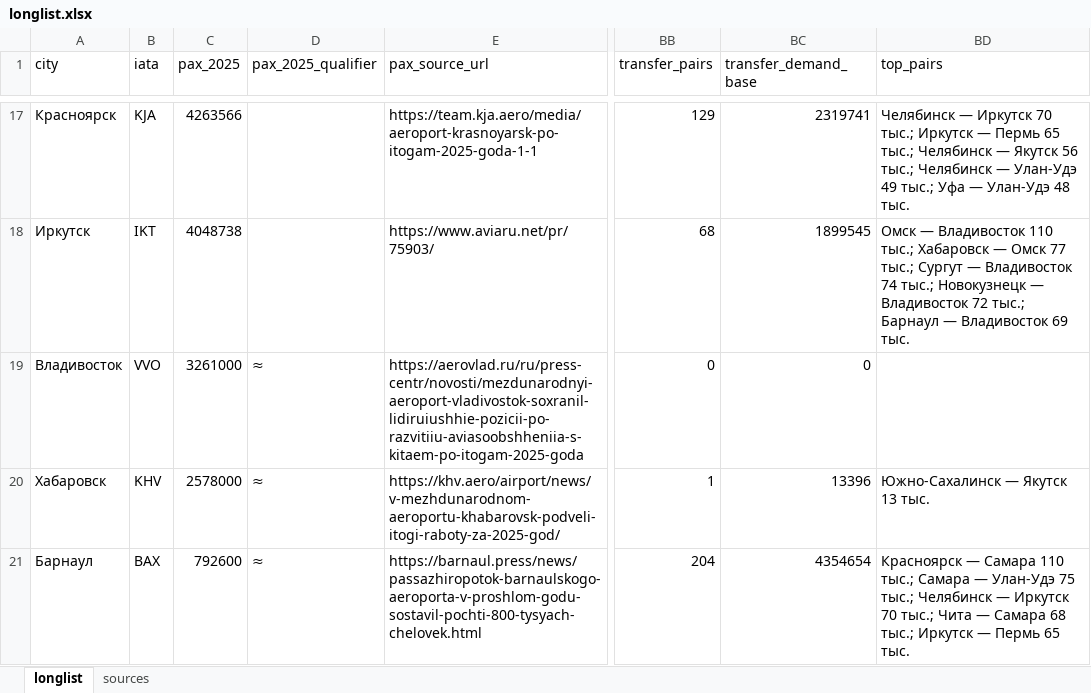
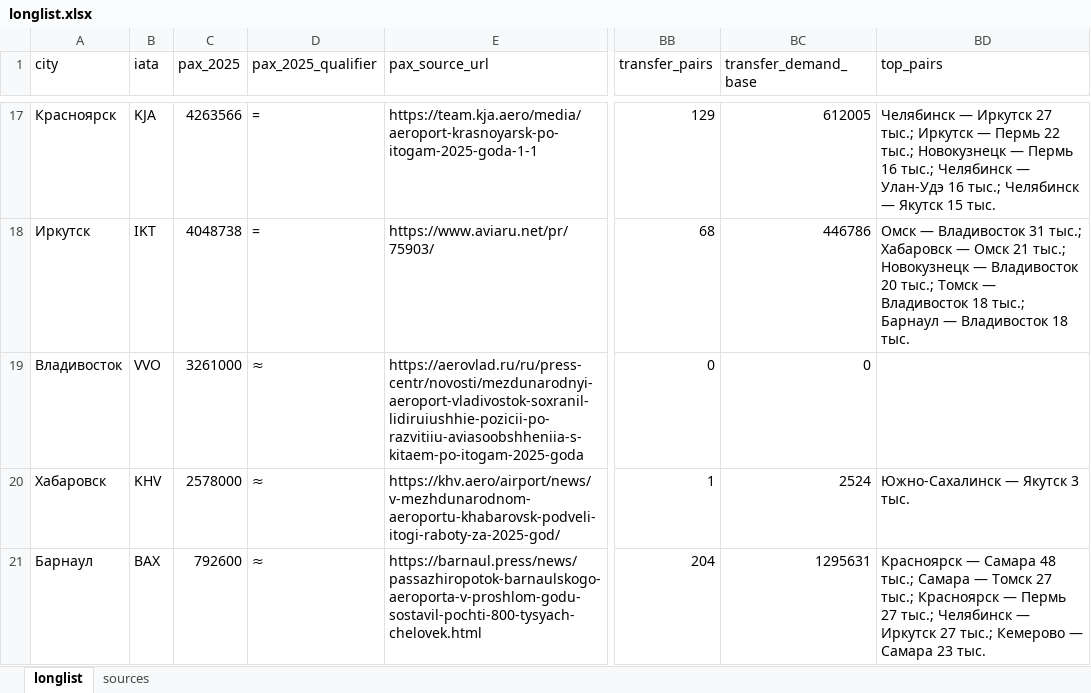
Before and after one commit to Mput13/case_championship, an Excel workbook: outputs/longlist.xlsx, sheet longlist, drawn as a sheet; only a part is shown, gaps mark what is left out; values as stored, in another font and other column widths than the file's, no cell formats; the diff covers the shown part only; the diff names each change by its address in the sheet, - before the commit and + after, or states it on an @@ line.

```diff
--- a/outputs/longlist.xlsx (sheet longlist)
+++ b/outputs/longlist.xlsx (sheet longlist)
-D17:D18 (pax_2025_qualifier): (empty)
+D17:D18 (pax_2025_qualifier): =
-BC17 (transfer_demand_base): 2319741
+BC17 (transfer_demand_base): 612005
-BD17 (top_pairs): …— Иркутск 70 тыс.; Иркутск — Пермь 65 тыс.; Челябинск — Якутск 56 тыс.; Челябинск — Улан-Удэ 49 тыс.; Уфа — Улан-Удэ 48 тыс.
+BD17 (top_pairs): …— Иркутск 27 тыс.; Иркутск — Пермь 22 тыс.; Новокузнецк — Пермь 16 тыс.; Челябинск — Улан-Удэ 16 тыс.; Челябинск — Якутск 15 тыс.
-BC18 (transfer_demand_base): 1899545
+BC18 (transfer_demand_base): 446786
-BD18 (top_pairs): …— Владивосток 110 тыс.; Хабаровск — Омск 77 тыс.; Сургут — Владивосток 74 тыс.; Новокузнецк — Владивосток 72 тыс.; Барнаул — Владивосток 69 тыс.
+BD18 (top_pairs): …— Владивосток 31 тыс.; Хабаровск — Омск 21 тыс.; Новокузнецк — Владивосток 20 тыс.; Томск — Владивосток 18 тыс.; Барнаул — Владивосток 18 тыс.
-BC20 (transfer_demand_base): 13396
+BC20 (transfer_demand_base): 2524
-BD20 (top_pairs): Южно-Сахалинск — Якутск 13 тыс.
+BD20 (top_pairs): Южно-Сахалинск — Якутск 3 тыс.
-BC21 (transfer_demand_base): 4354654
+BC21 (transfer_demand_base): 1295631
-BD21 (top_pairs): …— Самара 110 тыс.; Самара — Улан-Удэ 75 тыс.; Челябинск — Иркутск 70 тыс.; Чита — Самара 68 тыс.; Иркутск — Пермь 65 тыс.
+BD21 (top_pairs): …— Самара 48 тыс.; Самара — Томск 27 тыс.; Красноярск — Пермь 27 тыс.; Челябинск — Иркутск 27 тыс.; Кемерово — Самара 23 тыс.
```
Also changed, not shown: 37 edited cells elsewhere in this sheet, cell formats, 40 other files.
